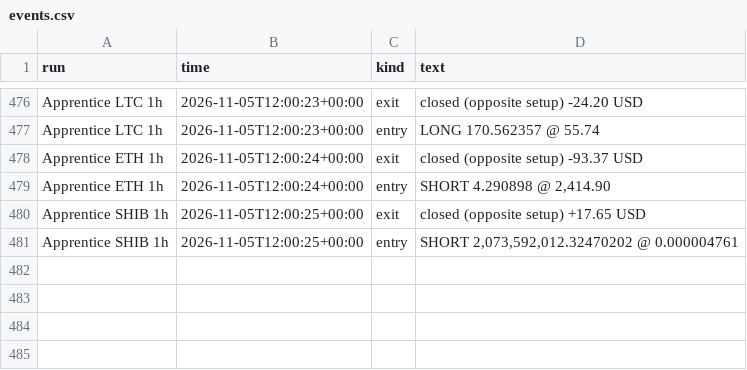
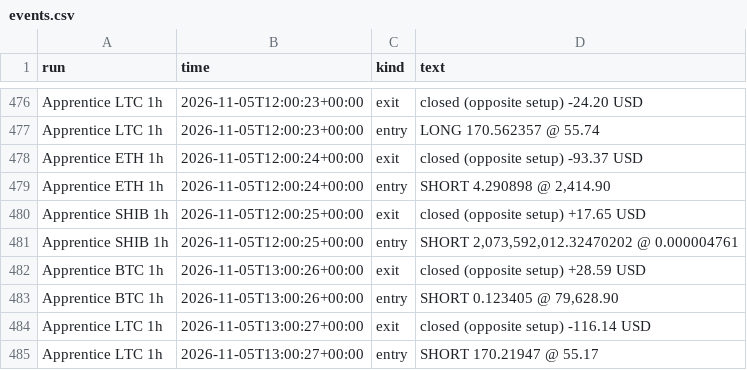
Before and after one commit to ethangoebel1499-jpg/Claude, a CSV file: paper_trades/events.csv, drawn as a sheet; only a part is shown, gaps mark what is left out; the diff names each change by its address in the sheet, - before the commit and + after, or states it on an @@ line.

```diff
--- a/paper_trades/events.csv
+++ b/paper_trades/events.csv
+row 482: Apprentice BTC 1h | 2026-11-05T13:00:26+00:00 | exit | closed (opposite setup) +28.59 USD
+row 483: Apprentice BTC 1h | 2026-11-05T13:00:26+00:00 | entry | SHORT 0.123405 @ 79,628.90
+row 484: Apprentice LTC 1h | 2026-11-05T13:00:27+00:00 | exit | closed (opposite setup) -116.14 USD
+row 485: Apprentice LTC 1h | 2026-11-05T13:00:27+00:00 | entry | SHORT 170.21947 @ 55.17
```
Also changed, not shown: apprentice/lessons.csv, paper_trades/equity.csv, 7 other files.
